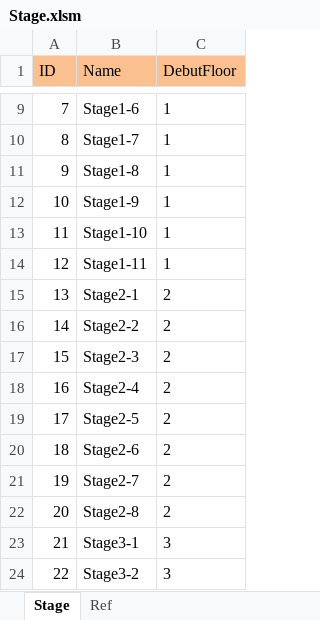
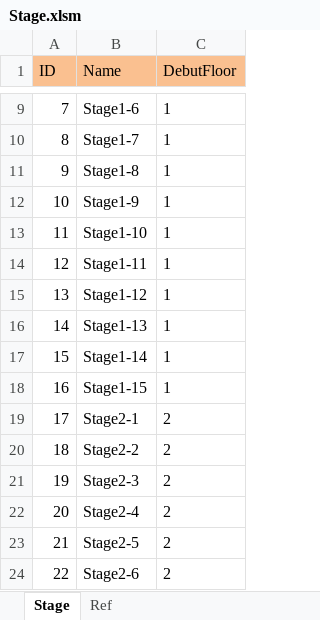
Before and after one commit to scozirge/30sHero, an Excel workbook: 30SecHero/Designer/Stage.xlsm, sheet Stage, drawn as a sheet; only a part is shown, gaps mark what is left out; the shorter side is filled out with more unchanged rows; values as stored, in another font and other column widths than the file's, no borders; addresses are those after the commit; the diff covers the shown part only; the diff names each change by its address in the sheet, - before the commit and + after, or states it on an @@ line.

```diff
--- a/30SecHero/Designer/Stage.xlsm (sheet Stage)
+++ b/30SecHero/Designer/Stage.xlsm (sheet Stage)
+row 15: 13 | Stage1-12 | 1
+row 16: 14 | Stage1-13 | 1
+row 17: 15 | Stage1-14 | 1
+row 18: 16 | Stage1-15 | 1
@@ column A (ID) renumbered between rows 19 and 33 @@
```
Also changed, not shown: 23 added rows elsewhere in this sheet, 56 other files.
